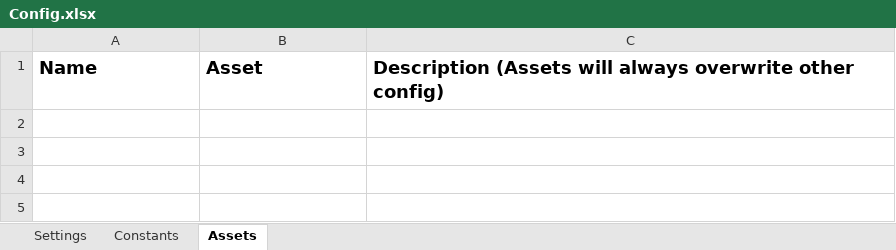
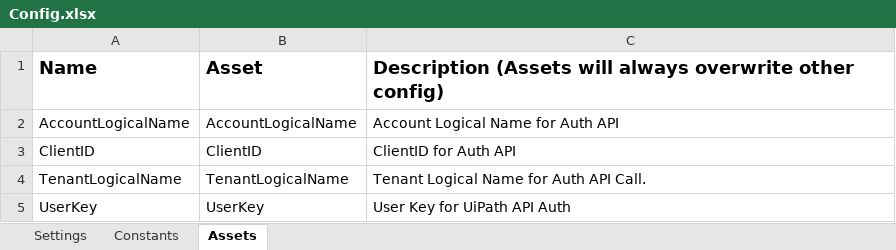
Before and after one commit to RPA-AFS/BackgroundAPIToExcel, an Excel workbook: Data/Config.xlsx, sheet Assets, drawn as a sheet; values as stored, in another font and other column widths than the file's, no borders; the diff names each change by its address in the sheet, - before the commit and + after, or states it on an @@ line.

```diff
--- a/Data/Config.xlsx (sheet Assets)
+++ b/Data/Config.xlsx (sheet Assets)
+row 2: AccountLogicalName | AccountLogicalName | Account Logical Name for Auth API
+row 3: ClientID | ClientID | ClientID for Auth API
+row 4: TenantLogicalName | TenantLogicalName | Tenant Logical Name for Auth API Call.
+row 5: UserKey | UserKey | User Key for UiPath API Auth
```
Also changed, not shown: sheet Settings, 7 other files.
